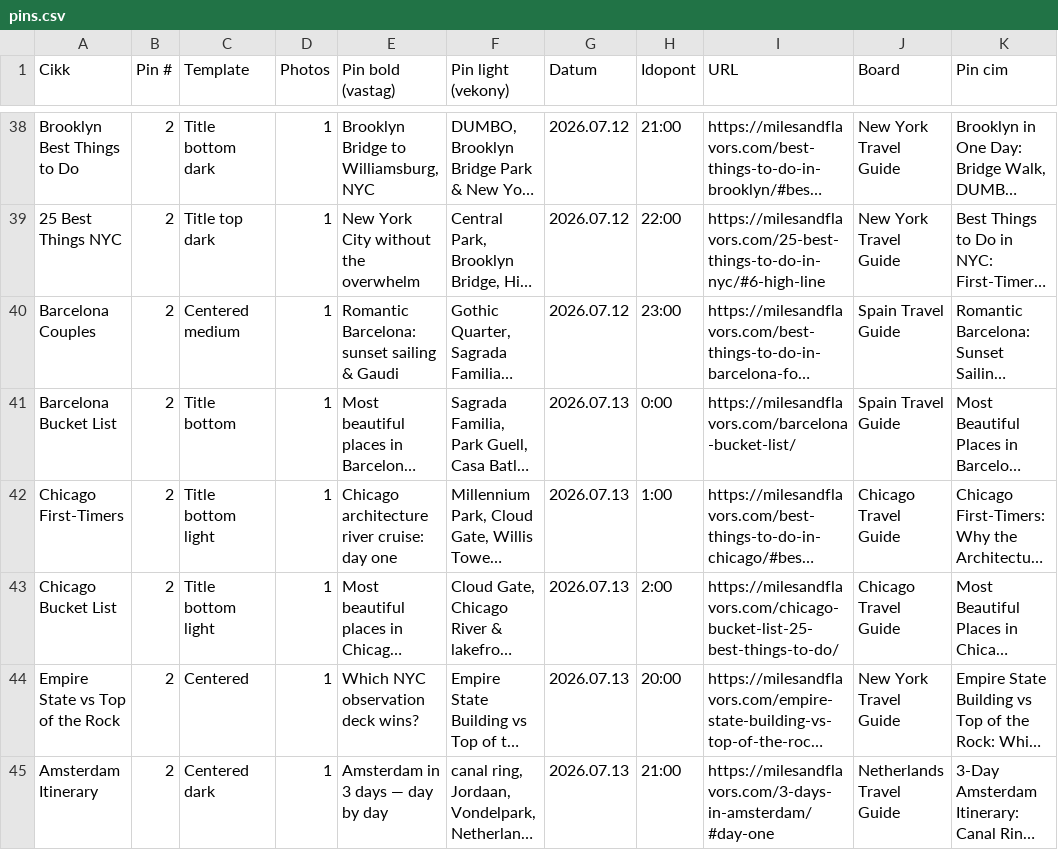
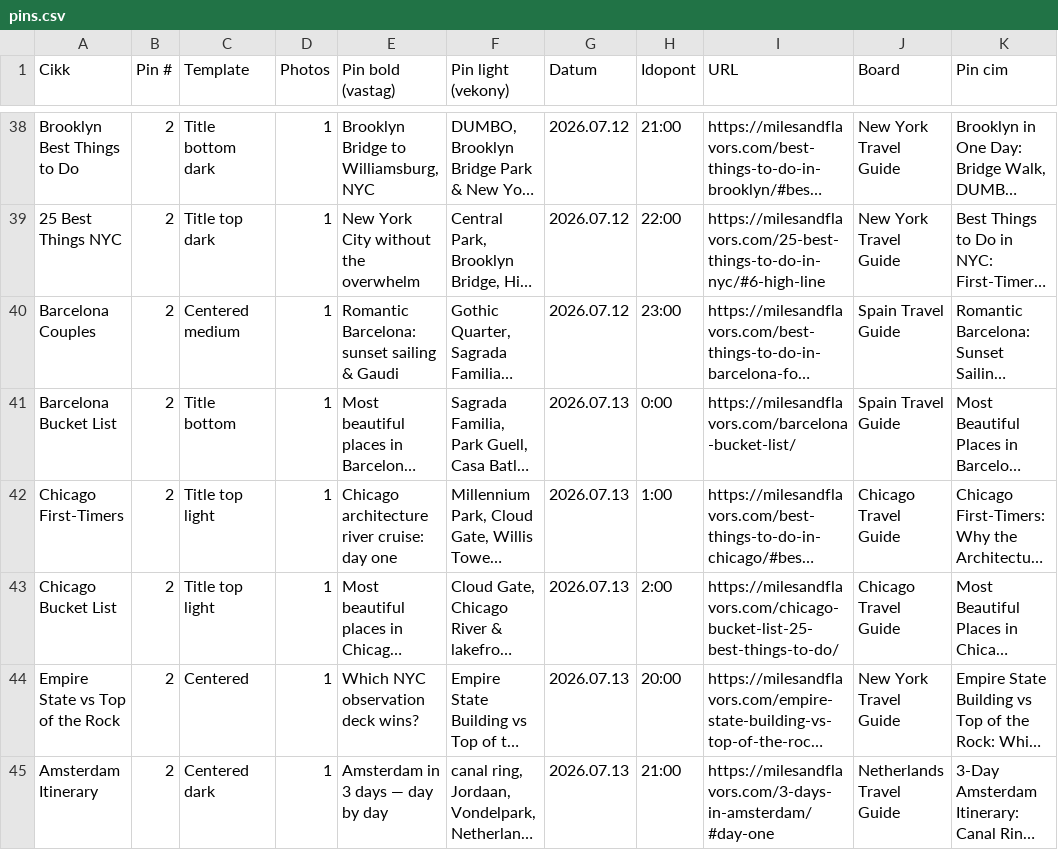
Before and after one commit to milesandflavors/pinfactory, a CSV file: pins.csv, drawn as a sheet; only a part is shown, gaps mark what is left out; long unchanged cells end in …; the diff names each change by its address in the sheet, - before the commit and + after, or states it on an @@ line.

```diff
--- a/pins.csv
+++ b/pins.csv
-C42:C43 (Template): Title bottom light
+C42:C43 (Template): Title top light
```
Also changed, not shown: 2 other files.
